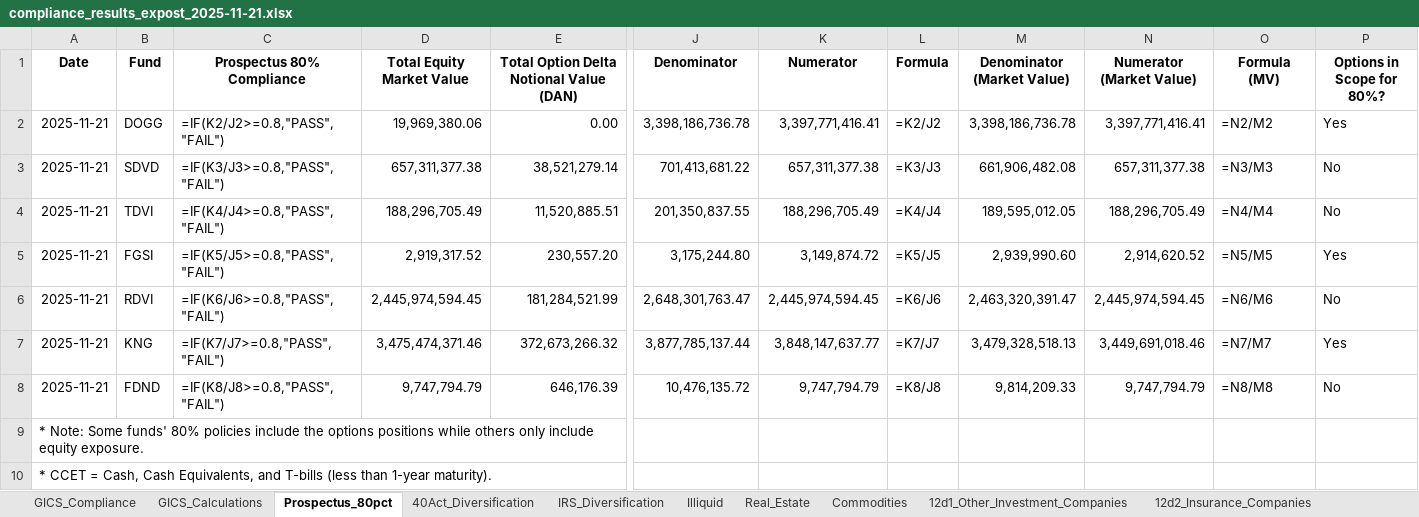
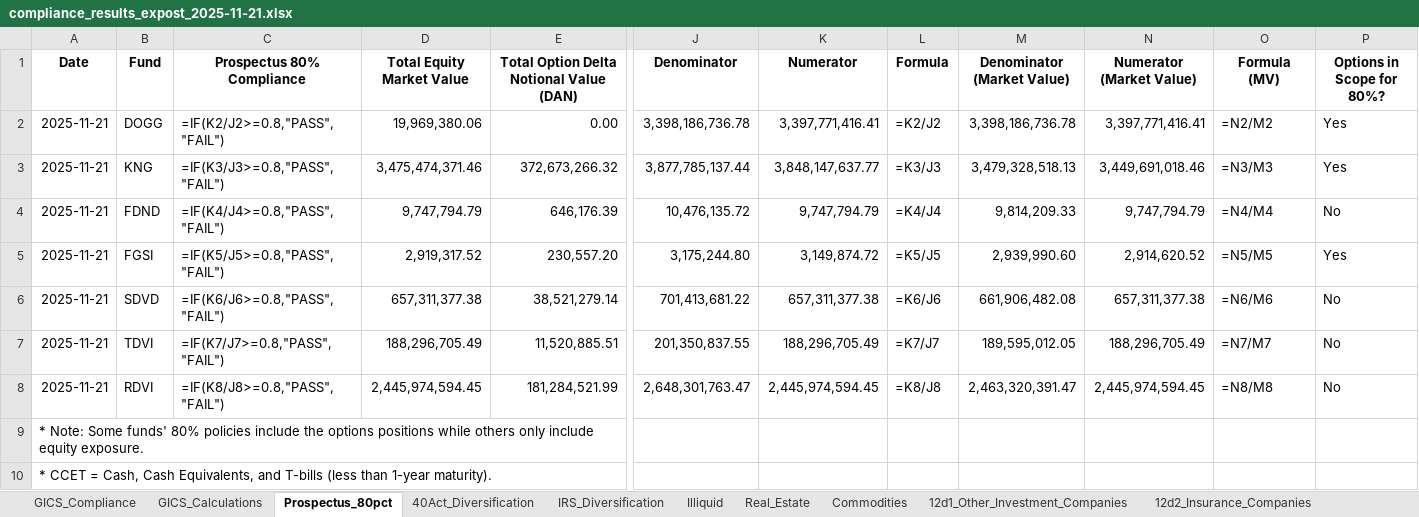
Before and after one commit to pcorc/FundManager, an Excel workbook: outputs/compliance_results_expost_2025-11-21.xlsx, sheet Prospectus_80pct, drawn as a sheet; only a part is shown, gaps mark what is left out; values as stored, in another font and other column widths than the file's, no borders; formulas without a stored value are shown as written; removed rows and columns are numbered as before the commit, all else as after; rows hold the shown columns only; the diff names each change by its address in the sheet, - before the commit and + after, or states it on an @@ line.

```diff
--- a/outputs/compliance_results_expost_2025-11-21.xlsx (sheet Prospectus_80pct)
+++ b/outputs/compliance_results_expost_2025-11-21.xlsx (sheet Prospectus_80pct)
-row 3: 2025-11-21 | SDVD | =IF(K3/J3>=0.8,"PASS","FAIL") | 657,311,377.38 | 38,521,279.14 | 701,413,681.22 | 657,311,377.38 | =K3/J3 | 661,906,482.08 | 657,311,377.38 | =N3/M3 | No
-row 4: 2025-11-21 | TDVI | =IF(K4/J4>=0.8,"PASS","FAIL") | 188,296,705.49 | 11,520,885.51 | 201,350,837.55 | 188,296,705.49 | =K4/J4 | 189,595,012.05 | 188,296,705.49 | =N4/M4 | No
+row 3: 2025-11-21 | KNG | =IF(K3/J3>=0.8,"PASS","FAIL") | 3,475,474,371.46 | 372,673,266.32 | 3,877,785,137.44 | 3,848,147,637.77 | =K3/J3 | 3,479,328,518.13 | 3,449,691,018.46 | =N3/M3 | Yes
+row 4: 2025-11-21 | FDND | =IF(K4/J4>=0.8,"PASS","FAIL") | 9,747,794.79 | 646,176.39 | 10,476,135.72 | 9,747,794.79 | =K4/J4 | 9,814,209.33 | 9,747,794.79 | =N4/M4 | No
+row 6: 2025-11-21 | SDVD | =IF(K6/J6>=0.8,"PASS","FAIL") | 657,311,377.38 | 38,521,279.14 | 701,413,681.22 | 657,311,377.38 | =K6/J6 | 661,906,482.08 | 657,311,377.38 | =N6/M6 | No
+row 7: 2025-11-21 | TDVI | =IF(K7/J7>=0.8,"PASS","FAIL") | 188,296,705.49 | 11,520,885.51 | 201,350,837.55 | 188,296,705.49 | =K7/J7 | 189,595,012.05 | 188,296,705.49 | =N7/M7 | No
-C8 (Prospectus 80% Compliance): =IF(K6/J6>=0.8,"PASS","FAIL")
+C8 (Prospectus 80% Compliance): =IF(K8/J8>=0.8,"PASS","FAIL")
-L8 (Formula): =K6/J6
+L8 (Formula): =K8/J8
-O8 (Formula (MV)): =N6/M6
+O8 (Formula (MV)): =N8/M8
-row 7: 2025-11-21 | KNG | =IF(K7/J7>=0.8,"PASS","FAIL") | 3,475,474,371.46 | 372,673,266.32 | 3,877,785,137.44 | 3,848,147,637.77 | =K7/J7 | 3,479,328,518.13 | 3,449,691,018.46 | =N7/M7 | Yes
-row 8: 2025-11-21 | FDND | =IF(K8/J8>=0.8,"PASS","FAIL") | 9,747,794.79 | 646,176.39 | 10,476,135.72 | 9,747,794.79 | =K8/J8 | 9,814,209.33 | 9,747,794.79 | =N8/M8 | No
```
Also changed, not shown: sheet 40Act_Diversification, sheet IRS_Diversification, sheet 12d3_Securities_Business, sheet 12d1_Other_Investment_Companies, sheet Illiquid, sheet Commodities, 2 more sheets, outputs/trading_compliance_results_2025-11-21.xlsx, 6 other files.
